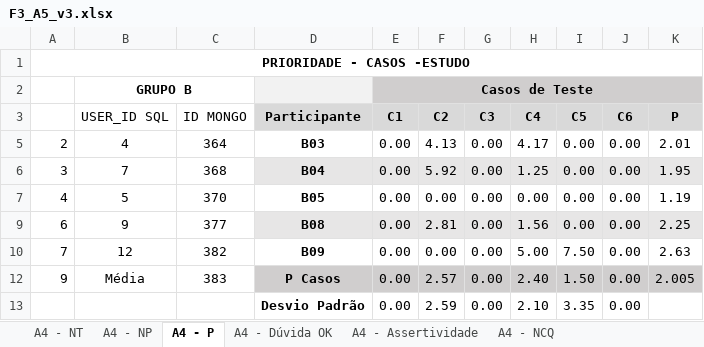
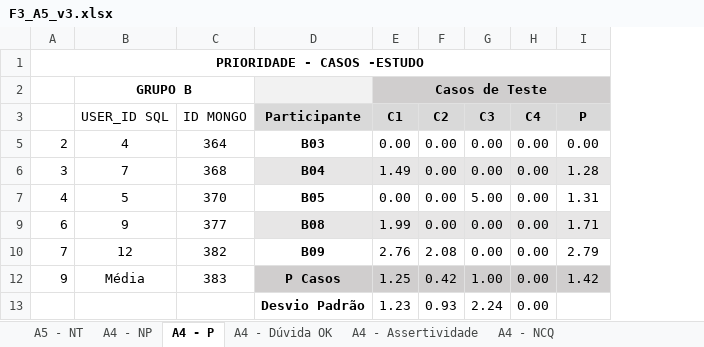
Before and after one commit to gbrleitao/Thesis, an Excel workbook: chapters/results/Fase 3/A5/F3_A5_v3.xlsx, sheet A4 - P, drawn as a sheet; values as stored, in another font and other column widths than the file's, no borders; removed rows and columns are numbered as before the commit, all else as after; the diff names each change by its address in the sheet, - before the commit and + after, or states it on an @@ line.

```diff
--- a/chapters/results/Fase 3/A5/F3_A5_v3.xlsx (sheet A4 - P)
+++ b/chapters/results/Fase 3/A5/F3_A5_v3.xlsx (sheet A4 - P)
-sheet tab: A4 - NT
+sheet tab: A5 - NT
-column I (C5), rows 5-12: 0.00 | 0.00 | 0.00 | 0.00 | 7.50 | 1.50
-column J (C6), rows 5-12: all 0.00
-F5 (C2): 4.13
+F5 (C2): 0.00
-H5 (C4): 4.17
+H5 (C4): 0.00
-I5 (P): 2.01
+I5 (P): 0.00
-E6 (C1): 0.00
+E6 (C1): 1.49
-F6 (C2): 5.92
+F6 (C2): 0.00
-H6 (C4): 1.25
+H6 (C4): 0.00
-I6 (P): 1.95
+I6 (P): 1.28
-G7 (C3): 0.00
+G7 (C3): 5.00
-I7 (P): 1.19
+I7 (P): 1.31
-E9 (C1): 0.00
+E9 (C1): 1.99
-F9 (C2): 2.81
+F9 (C2): 0.00
-H9 (C4): 1.56
+H9 (C4): 0.00
-I9 (P): 2.25
+I9 (P): 1.71
-E10 (C1): 0.00
+E10 (C1): 2.76
-F10 (C2): 0.00
+F10 (C2): 2.08
-H10 (C4): 5.00
+H10 (C4): 0.00
-I10 (P): 2.63
+I10 (P): 2.79
-E12 (C1): 0.00
+E12 (C1): 1.25
-F12 (C2): 2.57
+F12 (C2): 0.42
-G12 (C3): 0.00
+G12 (C3): 1.00
-H12 (C4): 2.40
+H12 (C4): 0.00
-I12 (P): 2.005
+I12 (P): 1.42
-row 13:  |  |  | Desvio Padrão | 0.00 | 2.59 | 0.00 | 2.10 | 3.35 | 0.00
+row 13:  |  |  | Desvio Padrão | 1.23 | 0.93 | 2.24 | 0.00
```
Also changed, not shown: sheet A4 - NP, sheet A4 - Dúvida OK, sheet A4 - NCQ, sheet A5 - NT, sheet A4 - Assertividade, formulas that keep their value, hidden cells, 15 other files.
